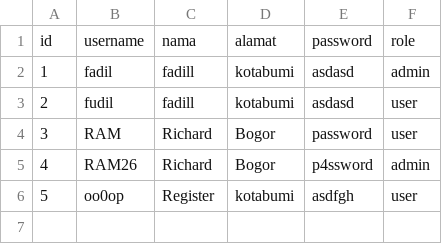
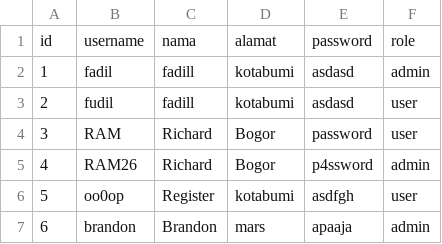
Before and after one commit to fadilfauzani/Tubes-DasPro, a CSV file: saves/2020/user.csv, drawn as a sheet; the diff names each change by its address in the sheet, - before the commit and + after, or states it on an @@ line.

```diff
--- a/saves/2020/user.csv
+++ b/saves/2020/user.csv
+row 7: 6 | brandon | Brandon | mars | apaaja | admin
```
Also changed, not shown: saves/2020/consumable.csv, 1 other file.
